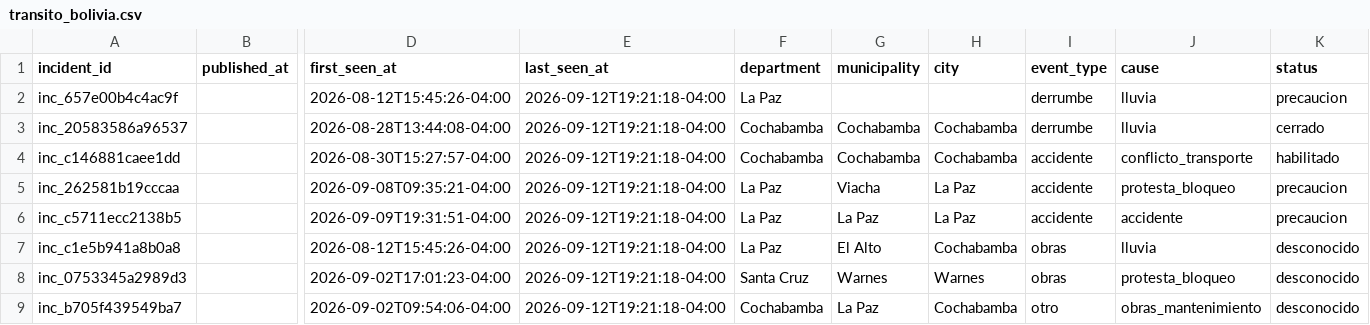
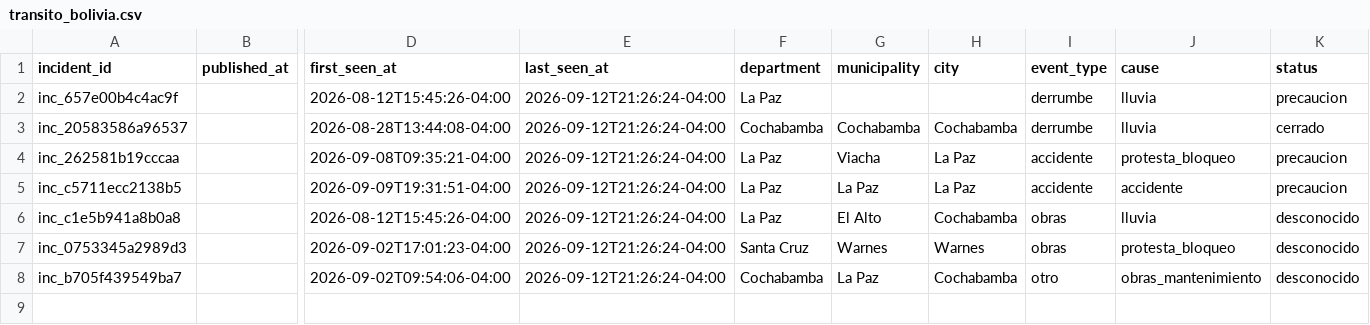
Before and after one commit to GustavoMix/cron-alerta-vial-bolivia, a CSV file: data/transito_bolivia.csv, drawn as a sheet; only a part is shown, gaps mark what is left out; removed rows and columns are numbered as before the commit, all else as after; rows hold the shown columns only; the diff names each change by its address in the sheet, - before the commit and + after, or states it on an @@ line.

```diff
--- a/data/transito_bolivia.csv
+++ b/data/transito_bolivia.csv
-E2:E3 (last_seen_at): 2026-09-12T19:21:18-04:00
+E2:E3 (last_seen_at): 2026-09-12T21:26:24-04:00
-row 4: inc_c146881caee1dd |  | 2026-08-30T15:27:57-04:00 | 2026-09-12T19:21:18-04:00 | Cochabamba | Cochabamba | Cochabamba | accidente | conflicto_transporte | habilitado
-E4:E8 (last_seen_at): 2026-09-12T19:21:18-04:00
+E4:E8 (last_seen_at): 2026-09-12T21:26:24-04:00
```
Also changed, not shown: 4 other files.
